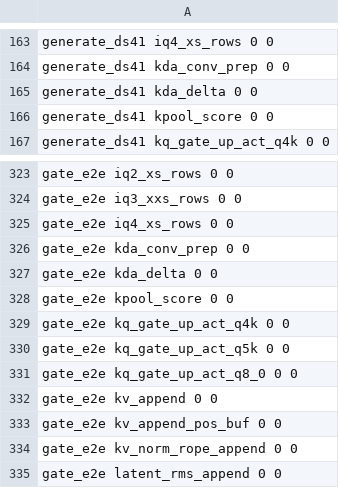
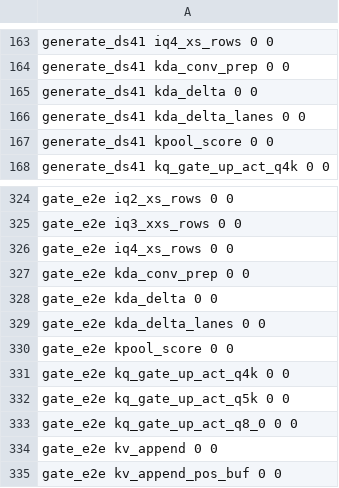
Before and after one commit to midagedev/bloomery, a TSV file: tools/ref/ptx-shapes.tsv, drawn as a sheet; only a part is shown, gaps mark what is left out; the shorter side is filled out with more unchanged rows; the diff names each change by its address in the sheet, - before the commit and + after, or states it on an @@ line.

```diff
--- a/tools/ref/ptx-shapes.tsv
+++ b/tools/ref/ptx-shapes.tsv
+row 166: generate_ds41 kda_delta_lanes 0 0
+row 329: gate_e2e kda_delta_lanes 0 0
```
Also changed, not shown: 13 other files.
